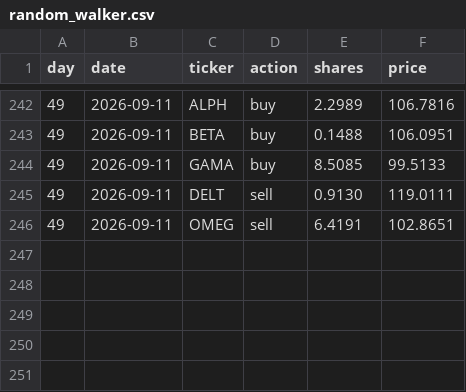
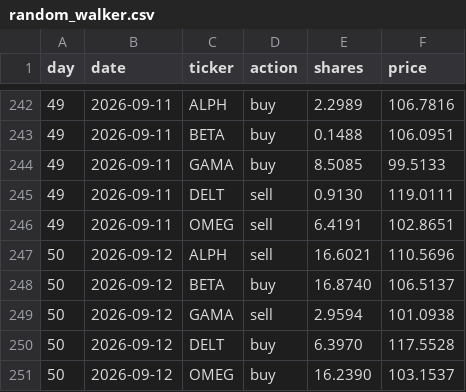
Before and after one commit to thebeardedmild/hello-world, a CSV file: finance fun/data/ledger/random_walker.csv, drawn as a sheet; only a part is shown, gaps mark what is left out; the diff names each change by its address in the sheet, - before the commit and + after, or states it on an @@ line.

```diff
--- a/finance fun/data/ledger/random_walker.csv
+++ b/finance fun/data/ledger/random_walker.csv
+row 247: 50 | 2026-09-12 | ALPH | sell | 16.6021 | 110.5696
+row 248: 50 | 2026-09-12 | BETA | buy | 16.8740 | 106.5137
+row 249: 50 | 2026-09-12 | GAMA | sell | 2.9594 | 101.0938
+row 250: 50 | 2026-09-12 | DELT | buy | 6.3970 | 117.5528
+row 251: 50 | 2026-09-12 | OMEG | buy | 16.2390 | 103.1537
```
Also changed, not shown: finance fun/data/ledger/equal_weight_rebalancer.csv, finance fun/data/portfolio_history.csv, 5 other files.
